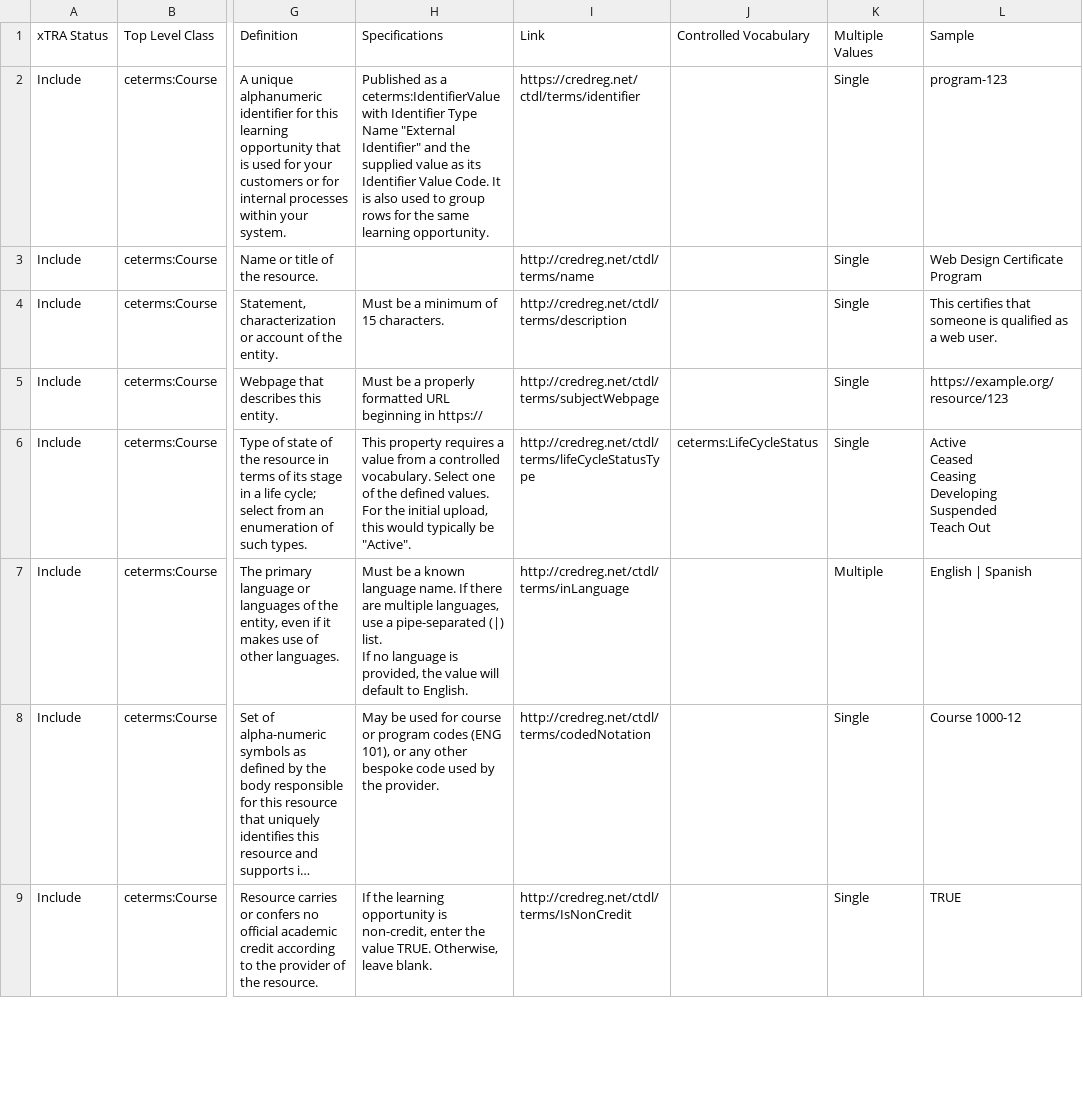
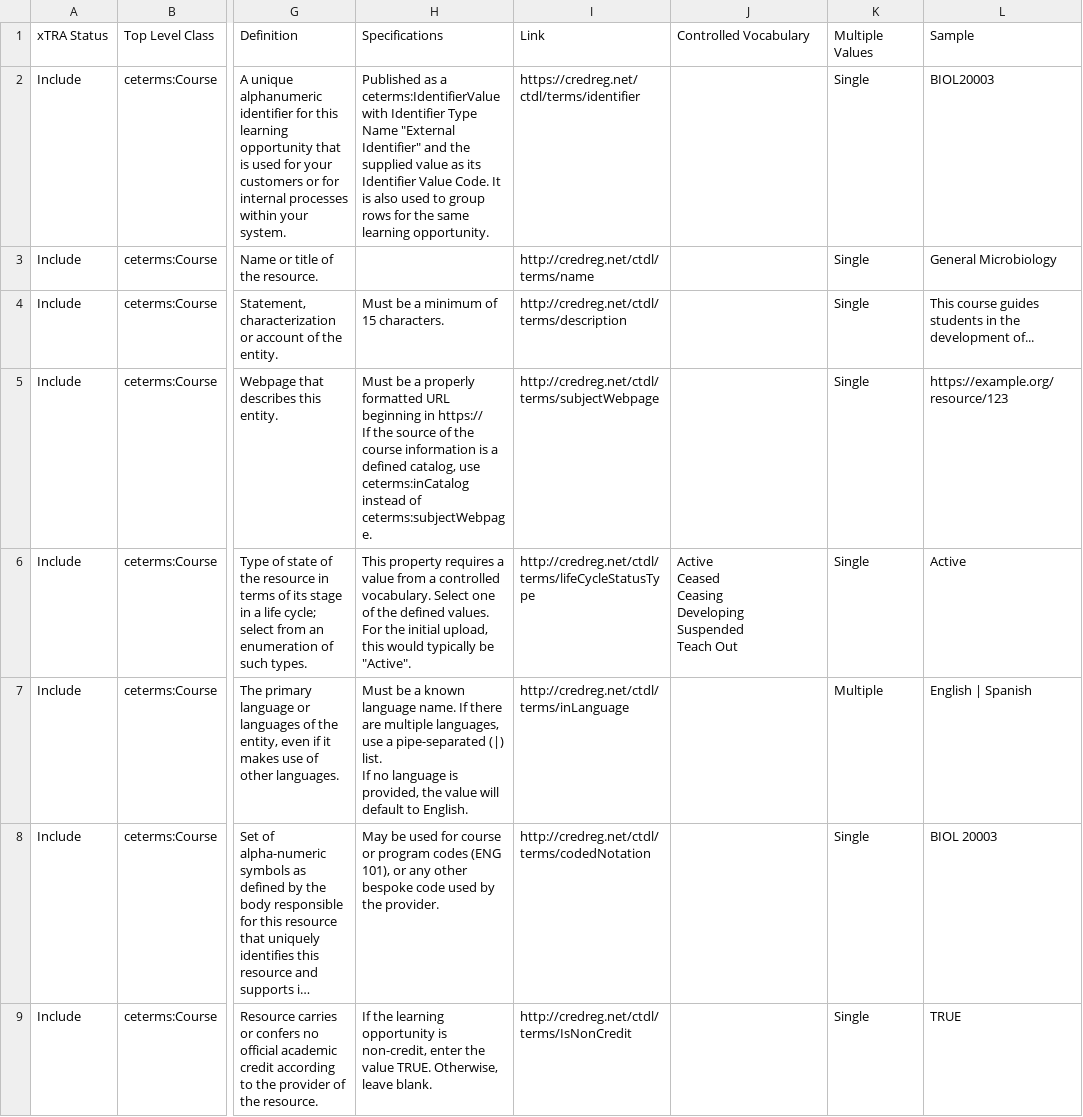
Before and after one commit to CredentialEngine/ctdl-xtra, a CSV file: golden-dataset-studio/docs/qrspi/property-rules/phase1-extraction.csv, drawn as a sheet; only a part is shown, gaps mark what is left out; long unchanged cells end in …; ↵ is a line break in a cell; the diff covers the shown part only; the diff names each change by its address in the sheet, - before the commit and + after, or states it on an @@ line.

```diff
--- a/golden-dataset-studio/docs/qrspi/property-rules/phase1-extraction.csv
+++ b/golden-dataset-studio/docs/qrspi/property-rules/phase1-extraction.csv
-L2 (Sample): program-123
+L2 (Sample): BIOL20003
-L3 (Sample): Web Design Certificate Program
+L3 (Sample): General Microbiology
-L4 (Sample): This certifies that someone is qualified as a web user.
+L4 (Sample): This course guides students in the development of...
-H5 (Specifications): …in https://
+H5 (Specifications): …in https:// ↵ If the source of the course information is a defined catalog, use ceterms:inCatalog instead of ceterms:subjectWebpage.
-J6 (Controlled Vocabulary): ceterms:LifeCycleStatus
+J6 (Controlled Vocabulary): Active ↵ Ceased ↵ Ceasing ↵ Developing ↵ Suspended ↵ Teach Out
-L6 (Sample): Active ↵ Ceased ↵ Ceasing ↵ Developing ↵ Suspended ↵ Teach Out
+L6 (Sample): Active
-L8 (Sample): Course 1000-12
+L8 (Sample): BIOL 20003
```
Also changed, not shown: 3 added rows, 11 removed rows and 60 edited cells elsewhere in this file, golden-dataset-studio/src/golden_datasets/properties.csv, 7 other files.
